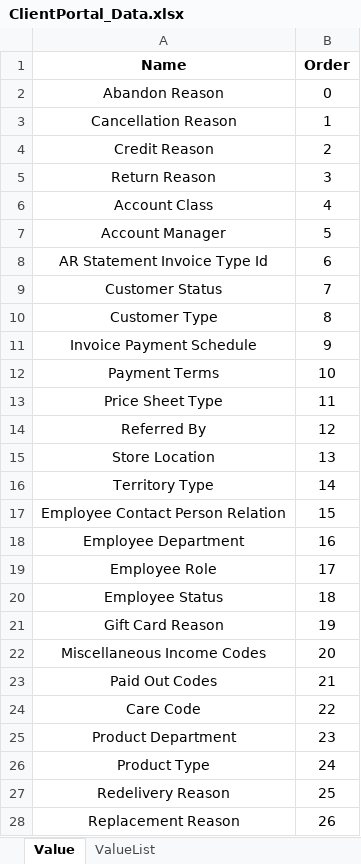
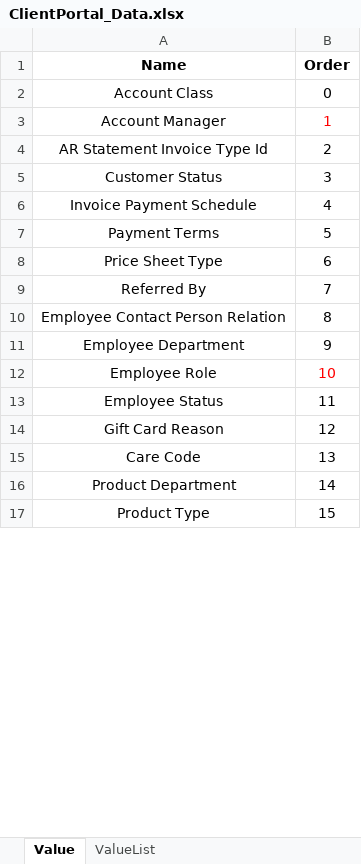
Before and after one commit to Fahim59/MAS_FloraFire, an Excel workbook: src/main/resources/ClientPortal_Data.xlsx, sheet Value, drawn as a sheet; only a part is shown; values as stored, in another font and other column widths than the file's, no borders; removed rows and columns are numbered as before the commit, all else as after; the diff covers the shown part only; the diff names each change by its address in the sheet, - before the commit and + after, or states it on an @@ line.

Commit message:
value page updated

```diff
--- a/src/main/resources/ClientPortal_Data.xlsx (sheet Value)
+++ b/src/main/resources/ClientPortal_Data.xlsx (sheet Value)
-row 2: Abandon Reason | 0
-row 3: Cancellation Reason | 1
-row 4: Credit Reason | 2
-row 5: Return Reason | 3
-B2 (Order): 4
+B2 (Order): 0
-B3 (Order): 5
+B3 (Order): 1
-B3 text colour: black
+B3 text colour: #FF0000
-B4 (Order): 6
+B4 (Order): 2
-B5 (Order): 7
+B5 (Order): 3
-row 10: Customer Type | 8
-B6 (Order): 9
+B6 (Order): 4
-B7 (Order): 10
+B7 (Order): 5
-B8 (Order): 11
+B8 (Order): 6
-B9 (Order): 12
+B9 (Order): 7
-row 15: Store Location | 13
-row 16: Territory Type | 14
-B10 (Order): 15
+B10 (Order): 8
-B11 (Order): 16
+B11 (Order): 9
-B12 (Order): 17
+B12 (Order): 10
-B12 text colour: black
+B12 text colour: #FF0000
-B13 (Order): 18
+B13 (Order): 11
-B14 (Order): 19
+B14 (Order): 12
-row 22: Miscellaneous Income Codes | 20
-row 23: Paid Out Codes | 21
-B15 (Order): 22
+B15 (Order): 13
-B16 (Order): 23
+B16 (Order): 14
-B17 (Order): 24
+B17 (Order): 15
-row 27: Redelivery Reason | 25
-row 28: Replacement Reason | 26
```
Also changed, not shown: 1 added row and 1 edited cell elsewhere in this sheet, sheet ValueList, Test Results/Test_Result.xlsx, 24 other files.
